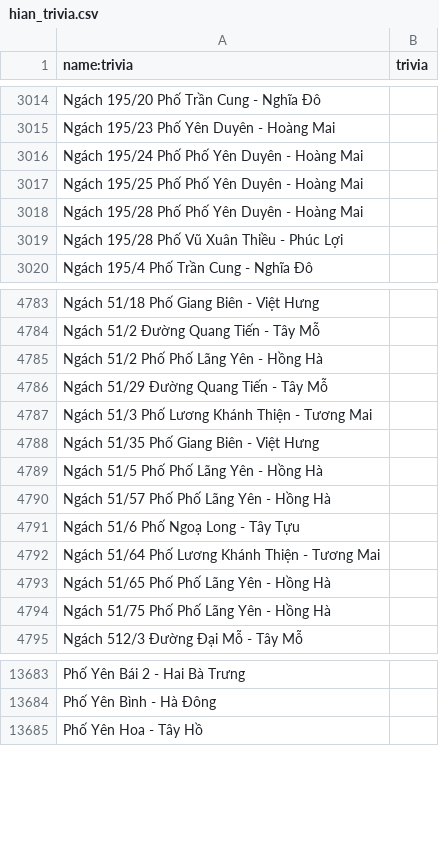
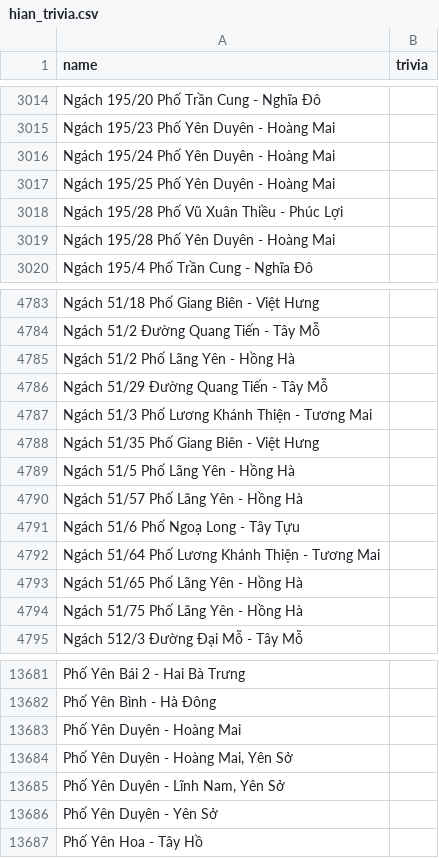
Before and after one commit to hungvuduy1997/HanoiInANutshell, a CSV file: data/hian_trivia.csv, drawn as a sheet; only a part is shown, gaps mark what is left out; the diff covers the shown part only.

```diff
--- a/data/hian_trivia.csv
+++ b/data/hian_trivia.csv
@@ -1 +1 @@
-name:trivia,trivia
+name,trivia
@@ -3015,6 +3015,6 @@ Ngách 195/20 Phố Trần Cung - Nghĩa Đô,
 Ngách 195/23 Phố Yên Duyên - Hoàng Mai,
-Ngách 195/24 Phố Phố Yên Duyên - Hoàng Mai,
-Ngách 195/25 Phố Phố Yên Duyên - Hoàng Mai,
-Ngách 195/28 Phố Phố Yên Duyên - Hoàng Mai,
+Ngách 195/24 Phố Yên Duyên - Hoàng Mai,
+Ngách 195/25 Phố Yên Duyên - Hoàng Mai,
 Ngách 195/28 Phố Vũ Xuân Thiều - Phúc Lợi,
+Ngách 195/28 Phố Yên Duyên - Hoàng Mai,
 Ngách 195/4 Phố Trần Cung - Nghĩa Đô,
@@ -4784,3 +4784,3 @@ Ngách 51/18 Phố Giang Biên - Việt Hưng,
 Ngách 51/2 Đường Quang Tiến - Tây Mỗ,
-Ngách 51/2 Phố Phố Lãng Yên - Hồng Hà,
+Ngách 51/2 Phố Lãng Yên - Hồng Hà,
 Ngách 51/29 Đường Quang Tiến - Tây Mỗ,
@@ -4788,8 +4788,8 @@ Ngách 51/3 Phố Lương Khánh Thiện - Tương Mai,
 Ngách 51/35 Phố Giang Biên - Việt Hưng,
-Ngách 51/5 Phố Phố Lãng Yên - Hồng Hà,
-Ngách 51/57 Phố Phố Lãng Yên - Hồng Hà,
+Ngách 51/5 Phố Lãng Yên - Hồng Hà,
+Ngách 51/57 Phố Lãng Yên - Hồng Hà,
 Ngách 51/6 Phố Ngoạ Long - Tây Tựu,
 Ngách 51/64 Phố Lương Khánh Thiện - Tương Mai,
-Ngách 51/65 Phố Phố Lãng Yên - Hồng Hà,
-Ngách 51/75 Phố Phố Lãng Yên - Hồng Hà,
+Ngách 51/65 Phố Lãng Yên - Hồng Hà,
+Ngách 51/75 Phố Lãng Yên - Hồng Hà,
 Ngách 512/3 Đường Đại Mỗ - Tây Mỗ,
@@ -13684,2 +13682,6 @@ Phố Yên Bái 2 - Hai Bà Trưng,
 Phố Yên Bình - Hà Đông,
+Phố Yên Duyên - Hoàng Mai,
+"Phố Yên Duyên - Hoàng Mai, Yên Sở",
+"Phố Yên Duyên - Lĩnh Nam, Yên Sở",
+Phố Yên Duyên - Yên Sở,
 Phố Yên Hoa - Tây Hồ,
```
Also changed, not shown: 50 added rows, 52 removed rows and 24 edited cells elsewhere in this file, 2 other files.
